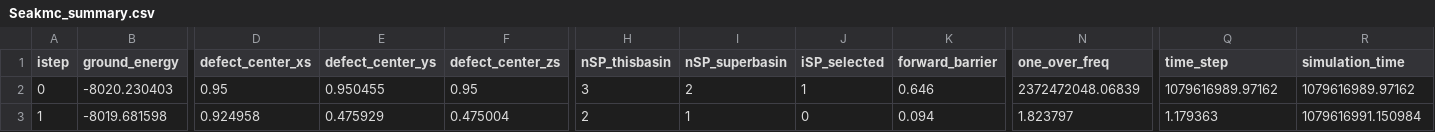
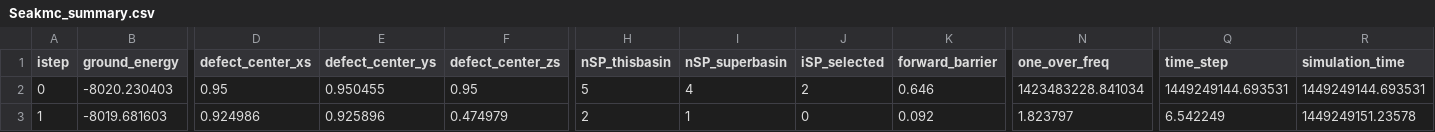
Before and after one commit to TaoLiang120/SEAKMC2_py_parallel, a CSV file: Fe_vacancy/Seakmc_summary.csv, drawn as a sheet; only a part is shown, gaps mark what is left out; the diff covers the shown part only; the diff names each change by its address in the sheet, - before the commit and + after, or states it on an @@ line.

```diff
--- a/Fe_vacancy/Seakmc_summary.csv
+++ b/Fe_vacancy/Seakmc_summary.csv
-H2 (nSP_thisbasin): 3
+H2 (nSP_thisbasin): 5
-I2 (nSP_superbasin): 2
+I2 (nSP_superbasin): 4
-J2 (iSP_selected): 1
+J2 (iSP_selected): 2
-N2 (one_over_freq): 2372472048.06839
+N2 (one_over_freq): 1423483228.841034
-Q2 (time_step): 1079616989.97162
+Q2 (time_step): 1449249144.693531
-R2 (simulation_time): 1079616989.97162
+R2 (simulation_time): 1449249144.693531
-B3 (ground_energy): -8019.681598
+B3 (ground_energy): -8019.681603
-D3 (defect_center_xs): 0.924958
+D3 (defect_center_xs): 0.924986
-E3 (defect_center_ys): 0.475929
+E3 (defect_center_ys): 0.925896
-F3 (defect_center_zs): 0.475004
+F3 (defect_center_zs): 0.474979
-K3 (forward_barrier): 0.094
+K3 (forward_barrier): 0.092
-Q3 (time_step): 1.179363
+Q3 (time_step): 6.542249
-R3 (simulation_time): 1079616991.150984
+R3 (simulation_time): 1449249151.23578
```
Also changed, not shown: 3 edited cells elsewhere in this file, Fe_vacancy/SPOut/KMC_0_DetailSPs.csv, Fe_vacancy/SPOut/KMC_0_Prob.csv, 14 other files.
